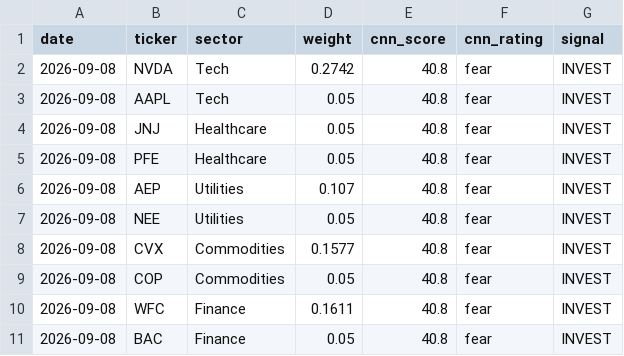
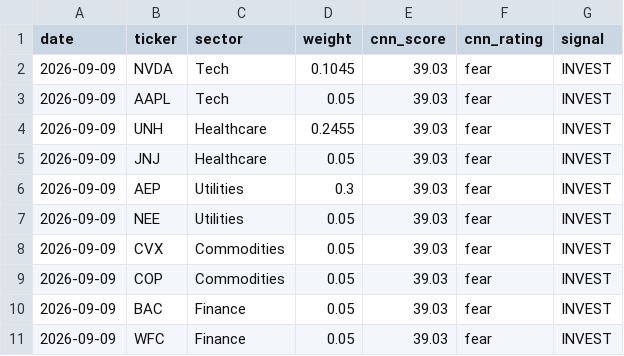
Before and after one commit to JAIDEEP-TRIP/portfolio-optimization, a CSV file: outputs/todays_allocation.csv, drawn as a sheet.

```diff
--- a/outputs/todays_allocation.csv
+++ b/outputs/todays_allocation.csv
@@ -1,11 +1,11 @@
 date,ticker,sector,weight,cnn_score,cnn_rating,signal
-2026-09-08,NVDA,Tech,0.2742,40.8,fear,INVEST
-2026-09-08,AAPL,Tech,0.05,40.8,fear,INVEST
-2026-09-08,JNJ,Healthcare,0.05,40.8,fear,INVEST
-2026-09-08,PFE,Healthcare,0.05,40.8,fear,INVEST
-2026-09-08,AEP,Utilities,0.107,40.8,fear,INVEST
-2026-09-08,NEE,Utilities,0.05,40.8,fear,INVEST
-2026-09-08,CVX,Commodities,0.1577,40.8,fear,INVEST
-2026-09-08,COP,Commodities,0.05,40.8,fear,INVEST
-2026-09-08,WFC,Finance,0.1611,40.8,fear,INVEST
-2026-09-08,BAC,Finance,0.05,40.8,fear,INVEST
+2026-09-09,NVDA,Tech,0.1045,39.03,fear,INVEST
+2026-09-09,AAPL,Tech,0.05,39.03,fear,INVEST
+2026-09-09,UNH,Healthcare,0.2455,39.03,fear,INVEST
+2026-09-09,JNJ,Healthcare,0.05,39.03,fear,INVEST
+2026-09-09,AEP,Utilities,0.3,39.03,fear,INVEST
+2026-09-09,NEE,Utilities,0.05,39.03,fear,INVEST
+2026-09-09,CVX,Commodities,0.05,39.03,fear,INVEST
+2026-09-09,COP,Commodities,0.05,39.03,fear,INVEST
+2026-09-09,BAC,Finance,0.05,39.03,fear,INVEST
+2026-09-09,WFC,Finance,0.05,39.03,fear,INVEST
```
Also changed, not shown: outputs/portfolio_values.csv, outputs/summary.csv, 5 other files.
